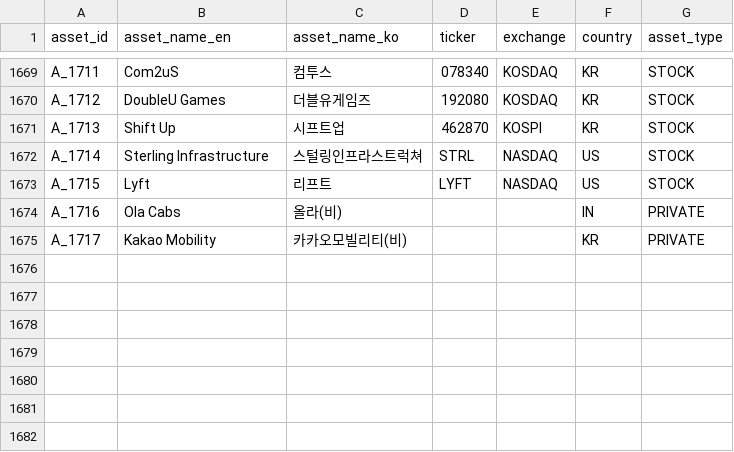
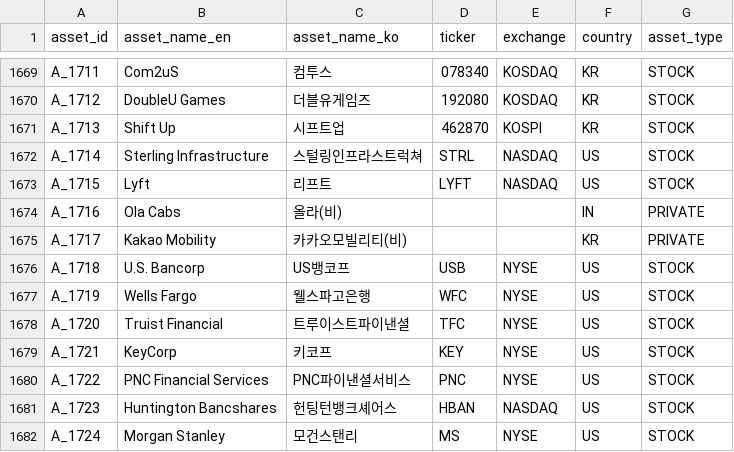
Before and after one commit to kang0302/moneytree-web, a CSV file: public/data/ssot/asset_ssot.csv, drawn as a sheet; only a part is shown, gaps mark what is left out; the diff names each change by its address in the sheet, - before the commit and + after, or states it on an @@ line.

Commit message:
feat(T_272): 미국은행주 신규 테마 mirror sync (import_MT/main canonical)
- public/data/theme/T_272.json 신규
- public/data/theme/index.json T_272 entry 추가
- public/data/ssot/asset_ssot.csv A_1718~A_1724 (USB·WFC·TFC·KEY·PNC·HBAN·MS) 추가
- public/data/ssot/business_field_ssot.csv BF_485 대형은행·BF_486 투자은행·BF_487 지방중소형은행 추가

```diff
--- a/public/data/ssot/asset_ssot.csv
+++ b/public/data/ssot/asset_ssot.csv
+row 1676: A_1718 | U.S. Bancorp | US뱅코프 | USB | NYSE | US | STOCK
+row 1677: A_1719 | Wells Fargo | 웰스파고은행 | WFC | NYSE | US | STOCK
+row 1678: A_1720 | Truist Financial | 트루이스트파이낸셜 | TFC | NYSE | US | STOCK
+row 1679: A_1721 | KeyCorp | 키코프 | KEY | NYSE | US | STOCK
+row 1680: A_1722 | PNC Financial Services | PNC파이낸셜서비스 | PNC | NYSE | US | STOCK
+row 1681: A_1723 | Huntington Bancshares | 헌팅턴뱅크셰어스 | HBAN | NASDAQ | US | STOCK
+row 1682: A_1724 | Morgan Stanley | 모건스탠리 | MS | NYSE | US | STOCK
```
Also changed, not shown: public/data/ssot/business_field_ssot.csv, 2 other files.
